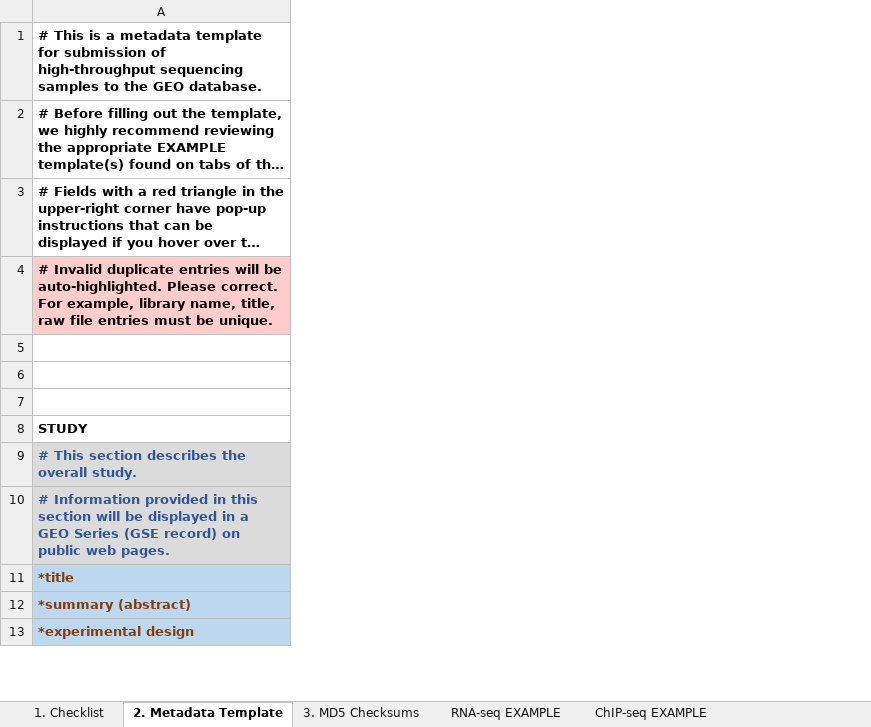
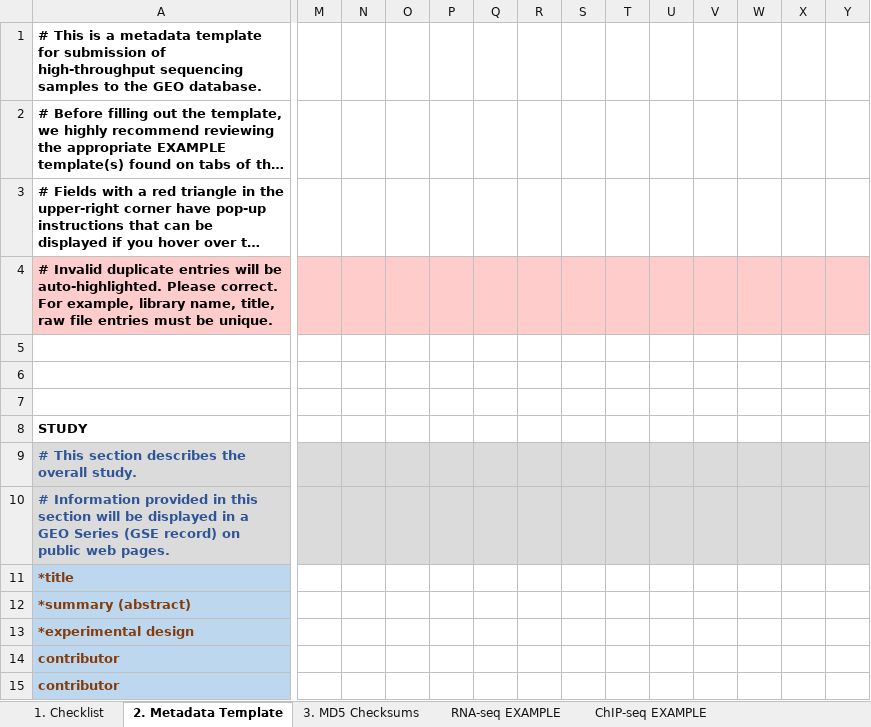
Before and after one commit to kalavattam/2023_Greenlaw-et-al, an Excel workbook: results/2023-0215/notebook/GEO-submission-workbook.xlsx, sheet 2. Metadata Template, drawn as a sheet; only a part is shown, gaps mark what is left out; long unchanged cells end in …; values as stored, in another font and other column widths than the file's, no borders; charts and pictures and conditional formats not drawn; rows hold the shown columns only; the diff covers the shown part only; the diff names each change by its address in the sheet, - before the commit and + after, or states it on an @@ line.

```diff
--- a/results/2023-0215/notebook/GEO-submission-workbook.xlsx (sheet 2. Metadata Template)
+++ b/results/2023-0215/notebook/GEO-submission-workbook.xlsx (sheet 2. Metadata Template)
+column M, empty
+column N, empty
+column O, empty
+column P, empty
+column Q, empty
+column R, empty
+column S, empty
+column T, empty
+column U, empty
+column V, empty
+column W, empty
+column X, empty
+column Y, empty
+row 14: contributor
+row 15: contributor
```
Also changed, not shown: 15 added rows, 3 removed rows, 8 added columns, 40 edited cells and cell formats elsewhere in this sheet, charts or pictures, results/2023-0215/notebook/GEO-submission-workbook_details.xlsx, 9 other files.
